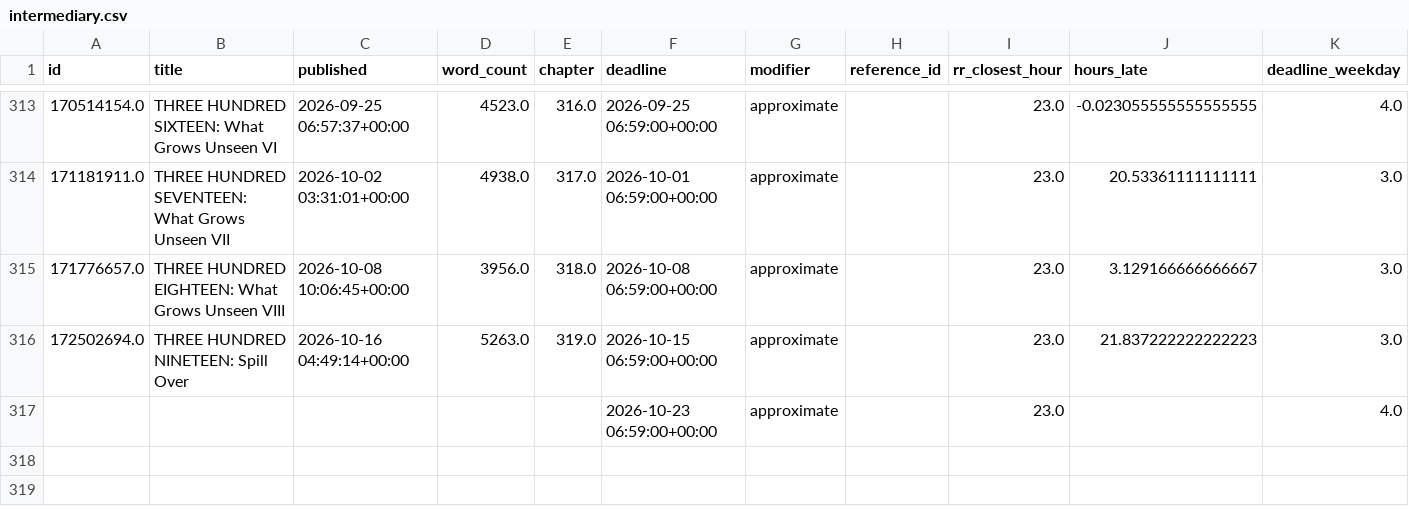
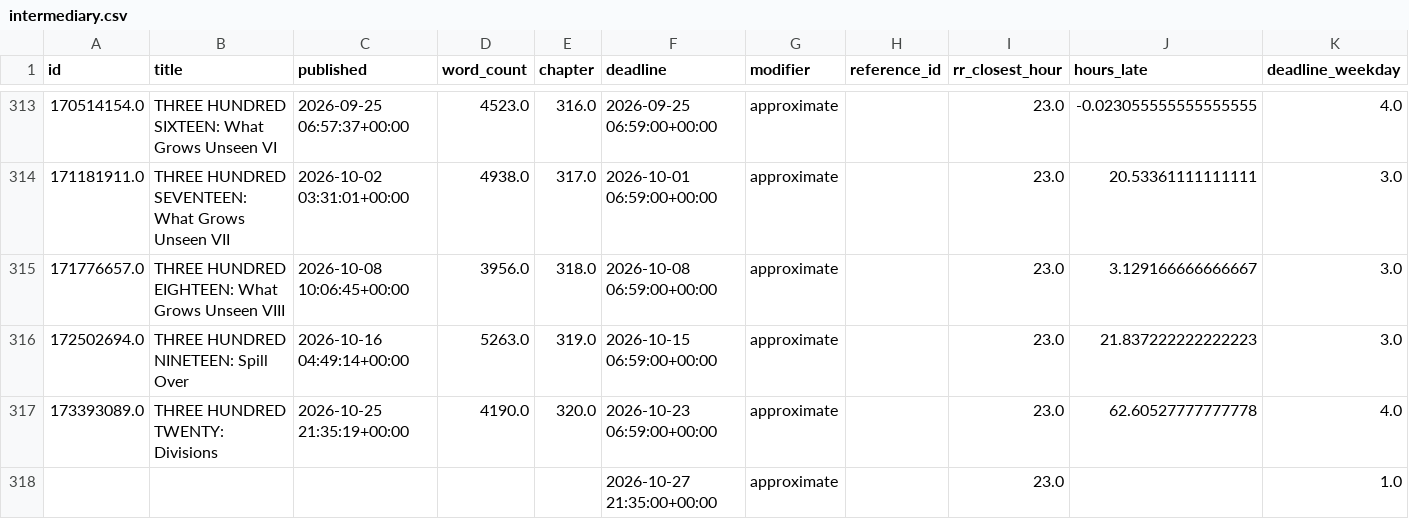
Before and after one commit to SoupMetadata/soup-metadata, a CSV file: data/temp/intermediary.csv, drawn as a sheet; only a part is shown, gaps mark what is left out.

Commit message:
chore: update data ch 320

```diff
--- a/data/temp/intermediary.csv
+++ b/data/temp/intermediary.csv
@@ -316,2 +316,3 @@ id,title,published,word_count,chapter,deadline,modifier,reference_id,rr_closest_
 172502694.0,THREE HUNDRED NINETEEN: Spill Over,2026-10-16 04:49:14+00:00,5263.0,319.0,2026-10-15 06:59:00+00:00,approximate,,23.0,21.837222222222223,3.0
-,,,,,2026-10-23 06:59:00+00:00,approximate,,23.0,,4.0
+173393089.0,THREE HUNDRED TWENTY: Divisions,2026-10-25 21:35:19+00:00,4190.0,320.0,2026-10-23 06:59:00+00:00,approximate,,23.0,62.60527777777778,4.0
+,,,,,2026-10-27 21:35:00+00:00,approximate,,23.0,,1.0
```
Also changed, not shown: data/patreon/chapters.csv, data/patreon/deadlines.csv.
